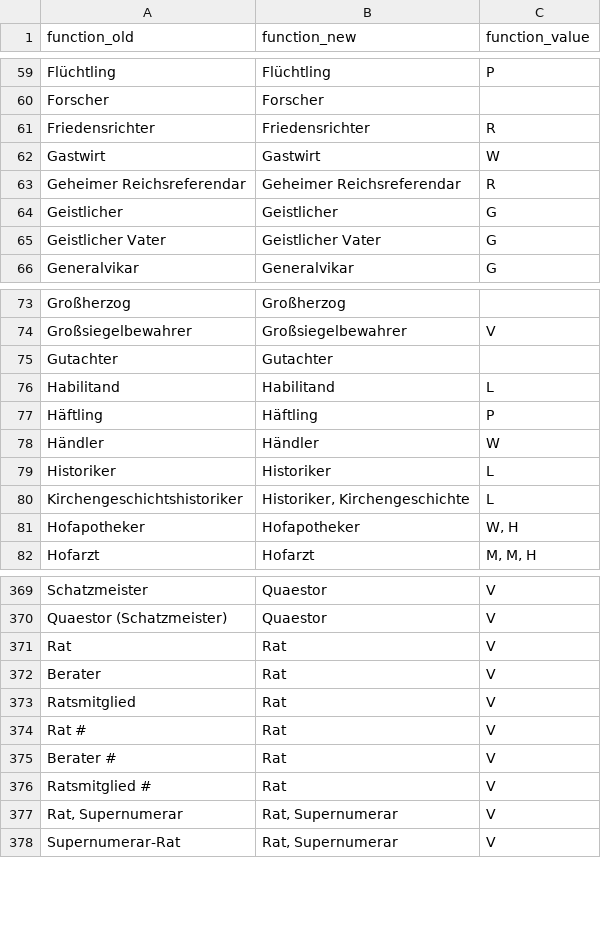
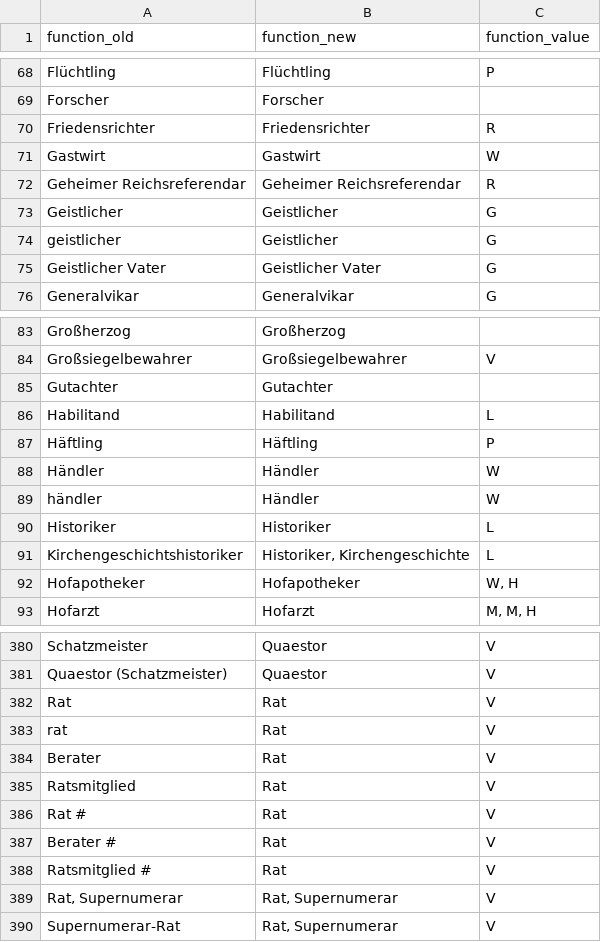
Before and after one commit to ieg-dhr/DigiKAR, a CSV file: OntologyFiles/function_ontology.csv, drawn as a sheet; only a part is shown, gaps mark what is left out; the diff covers the shown part only; the diff names each change by its address in the sheet, - before the commit and + after, or states it on an @@ line.

```diff
--- a/OntologyFiles/function_ontology.csv
+++ b/OntologyFiles/function_ontology.csv
+row 74: geistlicher | Geistlicher | G
+row 89: händler | Händler | W
+row 383: rat | Rat | V
```
Also changed, not shown: 9 added rows and 6 removed rows elsewhere in this file.
